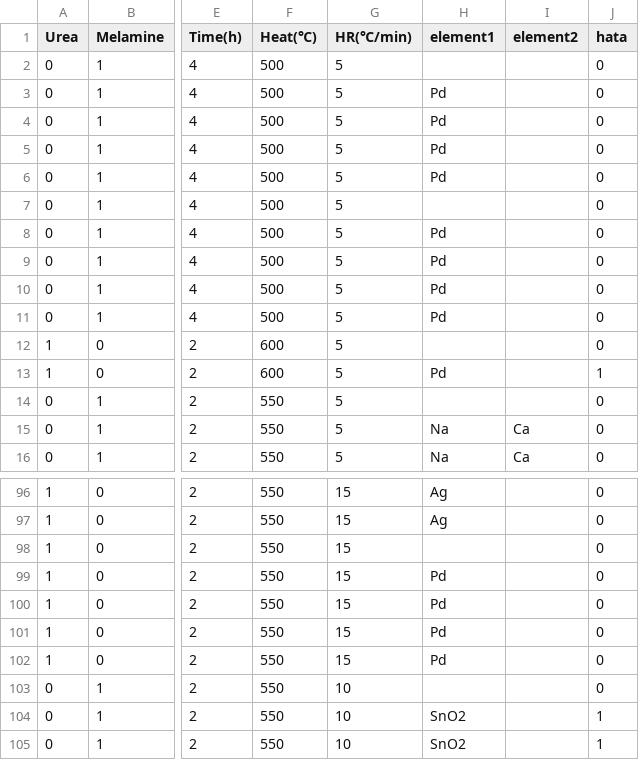
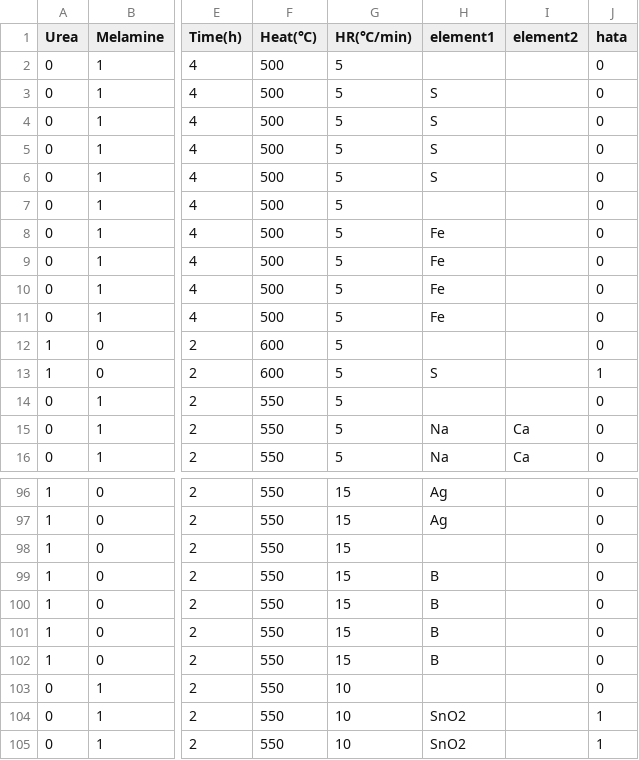
Before and after one commit to ftr333/g-C3N4-machine-learning, a CSV file: data/data_filled.csv, drawn as a sheet; only a part is shown, gaps mark what is left out; the diff names each change by its address in the sheet, - before the commit and + after, or states it on an @@ line.

```diff
--- a/data/data_filled.csv
+++ b/data/data_filled.csv
-H3:H6 (element1): Pd
+H3:H6 (element1): S
-H8:H11 (element1): Pd
+H8:H11 (element1): Fe
-H13 (element1): Pd
+H13 (element1): S
-H99:H102 (element1): Pd
+H99:H102 (element1): B
```
